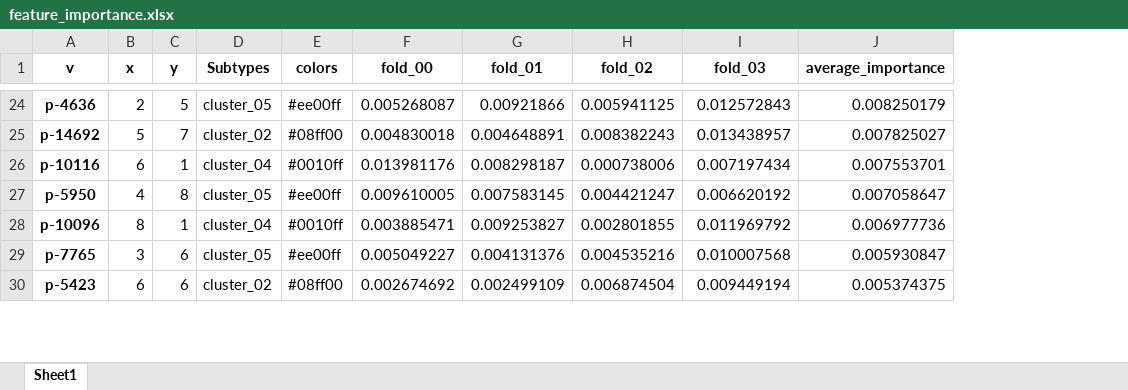
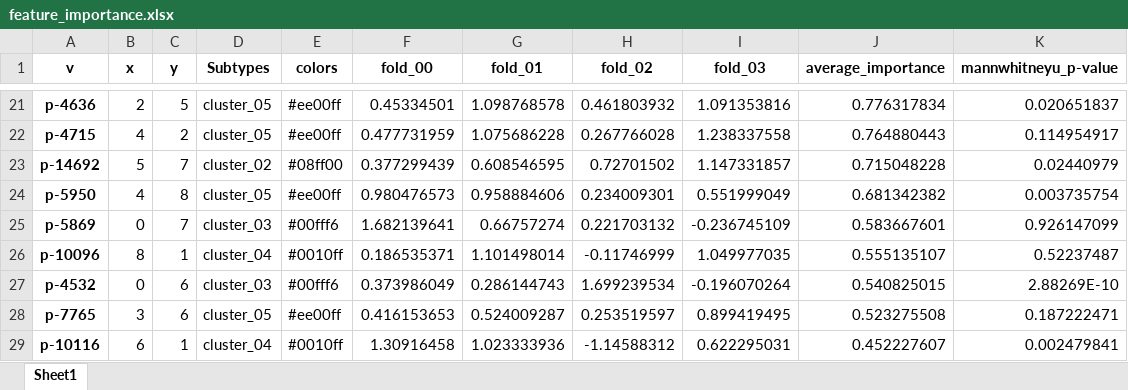
Before and after one commit to shenwanxiang/bidd-aggmap, an Excel workbook: paper/03_COVID-19/saved_model/feature_importance.xlsx, sheet Sheet1, drawn as a sheet; only a part is shown, gaps mark what is left out; values as stored, in another font and other column widths than the file's, no borders; removed rows and columns are numbered as before the commit, all else as after; the diff covers the shown part only; the diff names each change by its address in the sheet, - before the commit and + after, or states it on an @@ line.

```diff
--- a/paper/03_COVID-19/saved_model/feature_importance.xlsx (sheet Sheet1)
+++ b/paper/03_COVID-19/saved_model/feature_importance.xlsx (sheet Sheet1)
+column K (mannwhitneyu_p-value), row 21: 0.020651837; rows 23-24: 0.02440979 | 0.003735754; row 26: 0.52237487; row 28: 0.187222471
-F21 (fold_00): 0.005268087
+F21 (fold_00): 0.45334501
-G21 (fold_01): 0.00921866
+G21 (fold_01): 1.098768578
-H21 (fold_02): 0.005941125
+H21 (fold_02): 0.461803932
-I21 (fold_03): 0.012572843
+I21 (fold_03): 1.091353816
-J21 (average_importance): 0.008250179
+J21 (average_importance): 0.776317834
+row 22: p-4715 | 4 | 2 | cluster_05 | #ee00ff | 0.477731959 | 1.075686228 | 0.267766028 | 1.238337558 | 0.764880443 | 0.114954917
-F23 (fold_00): 0.004830018
+F23 (fold_00): 0.377299439
-G23 (fold_01): 0.004648891
+G23 (fold_01): 0.608546595
-H23 (fold_02): 0.008382243
+H23 (fold_02): 0.72701502
-I23 (fold_03): 0.013438957
+I23 (fold_03): 1.147331857
-J23 (average_importance): 0.007825027
+J23 (average_importance): 0.715048228
-row 26: p-10116 | 6 | 1 | cluster_04 | #0010ff | 0.013981176 | 0.008298187 | 0.000738006 | 0.007197434 | 0.007553701
-F24 (fold_00): 0.009610005
+F24 (fold_00): 0.980476573
-G24 (fold_01): 0.007583145
+G24 (fold_01): 0.958884606
-H24 (fold_02): 0.004421247
+H24 (fold_02): 0.234009301
-I24 (fold_03): 0.006620192
+I24 (fold_03): 0.551999049
-J24 (average_importance): 0.007058647
+J24 (average_importance): 0.681342382
+row 25: p-5869 | 0 | 7 | cluster_03 | #00fff6 | 1.682139641 | 0.66757274 | 0.221703132 | -0.236745109 | 0.583667601 | 0.926147099
-F26 (fold_00): 0.003885471
+F26 (fold_00): 0.186535371
-G26 (fold_01): 0.009253827
+G26 (fold_01): 1.101498014
-H26 (fold_02): 0.002801855
+H26 (fold_02): -0.11746999
-I26 (fold_03): 0.011969792
+I26 (fold_03): 1.049977035
-J26 (average_importance): 0.006977736
+J26 (average_importance): 0.555135107
+row 27: p-4532 | 0 | 6 | cluster_03 | #00fff6 | 0.373986049 | 0.286144743 | 1.699239534 | -0.196070264 | 0.540825015 | 2.88269E-10
-F28 (fold_00): 0.005049227
+F28 (fold_00): 0.416153653
-G28 (fold_01): 0.004131376
+G28 (fold_01): 0.524009287
-H28 (fold_02): 0.004535216
+H28 (fold_02): 0.253519597
-I28 (fold_03): 0.010007568
+I28 (fold_03): 0.899419495
-J28 (average_importance): 0.005930847
+J28 (average_importance): 0.523275508
-row 30: p-5423 | 6 | 6 | cluster_02 | #08ff00 | 0.002674692 | 0.002499109 | 0.006874504 | 0.009449194 | 0.005374375
+row 29: p-10116 | 6 | 1 | cluster_04 | #0010ff | 1.30916458 | 1.023333936 | -1.14588312 | 0.622295031 | 0.452227607 | 0.002479841
```
Also changed, not shown: 25 added rows, 27 removed rows and 270 edited cells elsewhere in this sheet, 10 other files.
